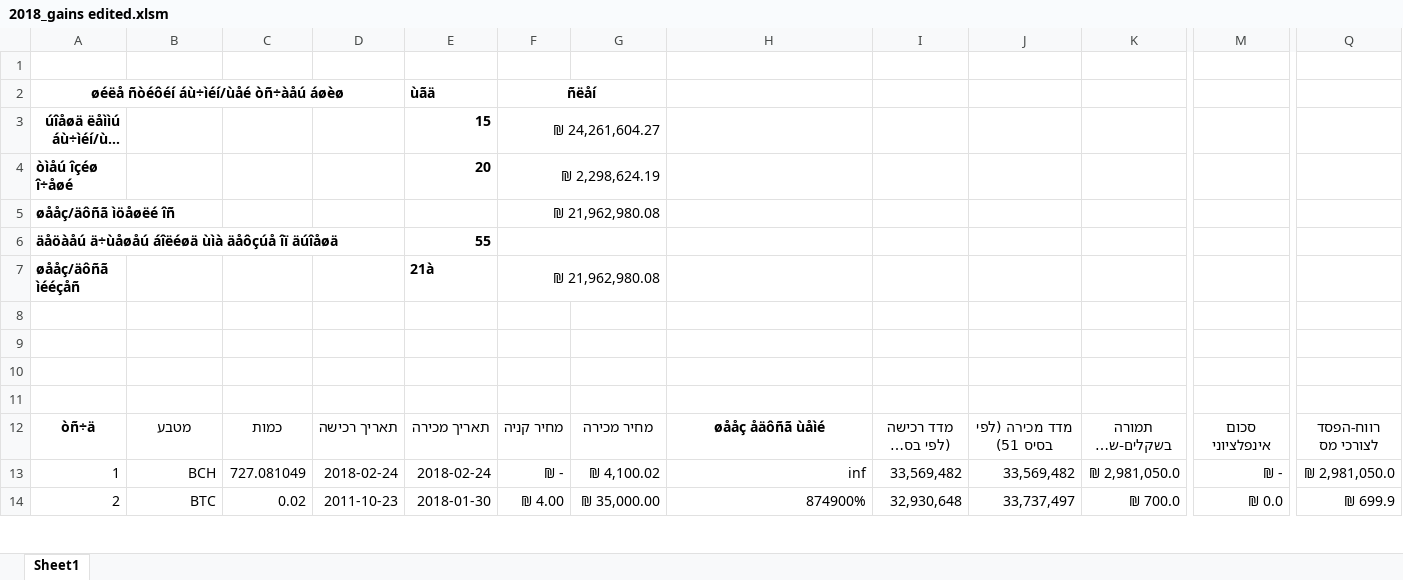
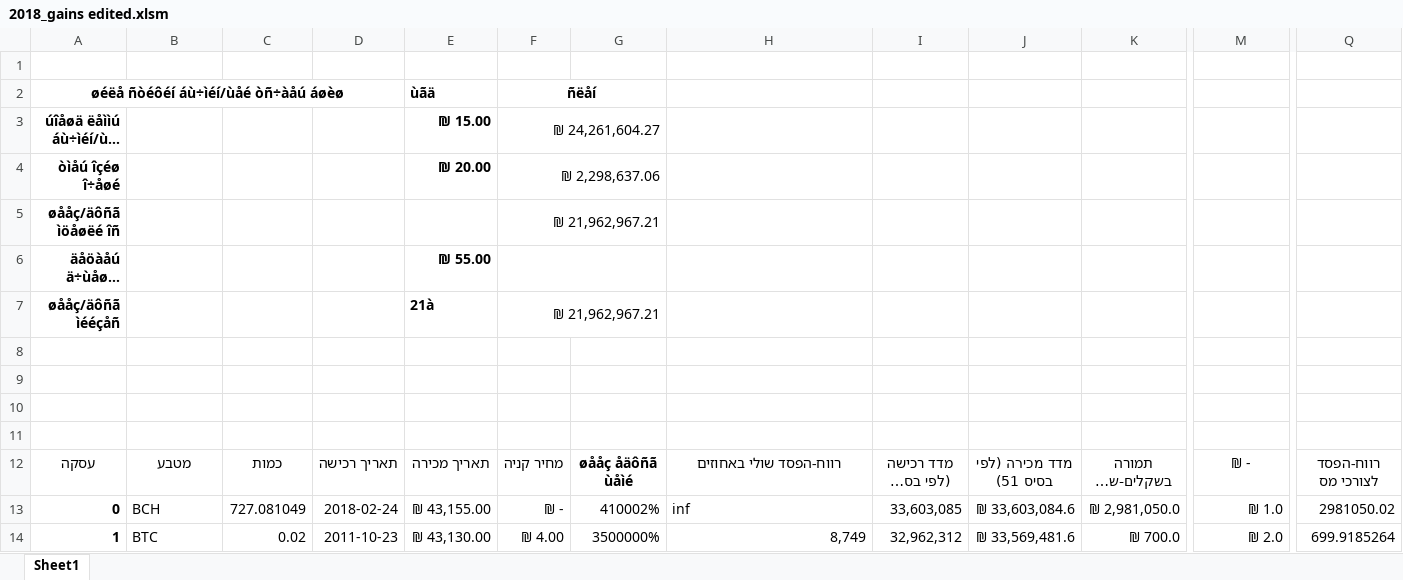
Before and after one commit to HagaiHargil/capital_gains_designer, an Excel workbook: 2018_gains edited.xlsm, sheet Sheet1, drawn as a sheet; only a part is shown, gaps mark what is left out; long unchanged cells end in …; values as stored, in another font and other column widths than the file's, no borders; the diff covers the shown part only; the diff names each change by its address in the sheet, - before the commit and + after, or states it on an @@ line.

```diff
--- a/2018_gains edited.xlsm (sheet Sheet1)
+++ b/2018_gains edited.xlsm (sheet Sheet1)
-E3: 15
+E3: ₪ 15.00
-A4:A7 alignment: left
+A4:A7 alignment: right
-E4: 20
+E4: ₪ 20.00
-F4: ₪ 2,298,624.19
+F4: ₪ 2,298,637.06
-F5: ₪ 21,962,980.08
+F5: ₪ 21,962,967.21
-E6: 55
+E6: ₪ 55.00
-F7: ₪ 21,962,980.08
+F7: ₪ 21,962,967.21
-A12: òñ÷ä
+A12: עסקה
-G12: מחיר מכירה
+G12: øååç åäôñã ùåìé
-H12: øååç åäôñã ùåìé
+H12: רווח-הפסד שולי באחוזים
-M12: סכום אינפלציוני
+M12: ₪ -
-M12 bold: on
+M12 bold: off
-A13: 1
+A13: 0
-A13:A14 bold: off
+A13:A14 bold: on
-B13:B14 alignment: right
+B13:B14 alignment: left
-E13: 2018-02-24
+E13: ₪ 43,155.00
-G13: ₪ 4,100.02
+G13: 410002%
-H13 alignment: right
+H13 alignment: left
-I13: 33,569,482
+I13: 33,603,085
-J13: 33,569,482
+J13: ₪ 33,603,084.6
-M13: ₪ -
+M13: ₪ 1.0
-Q13: ₪ 2,981,050.0
+Q13: 2981050.02
-A14: 2
+A14: 1
-E14: 2018-01-30
+E14: ₪ 43,130.00
-G14: ₪ 35,000.00
+G14: 3500000%
-H14: 874900%
+H14: 8,749
-I14: 32,930,648
+I14: 32,962,312
-J14: 33,737,497
+J14: ₪ 33,569,481.6
-M14: ₪ 0.0
+M14: ₪ 2.0
-Q14: ₪ 699.9
+Q14: 699.9185264
```
Also changed, not shown: 156 edited cells and cell formats elsewhere in this sheet, 2017_gains (21) edited.xlsm, 3 other files.
